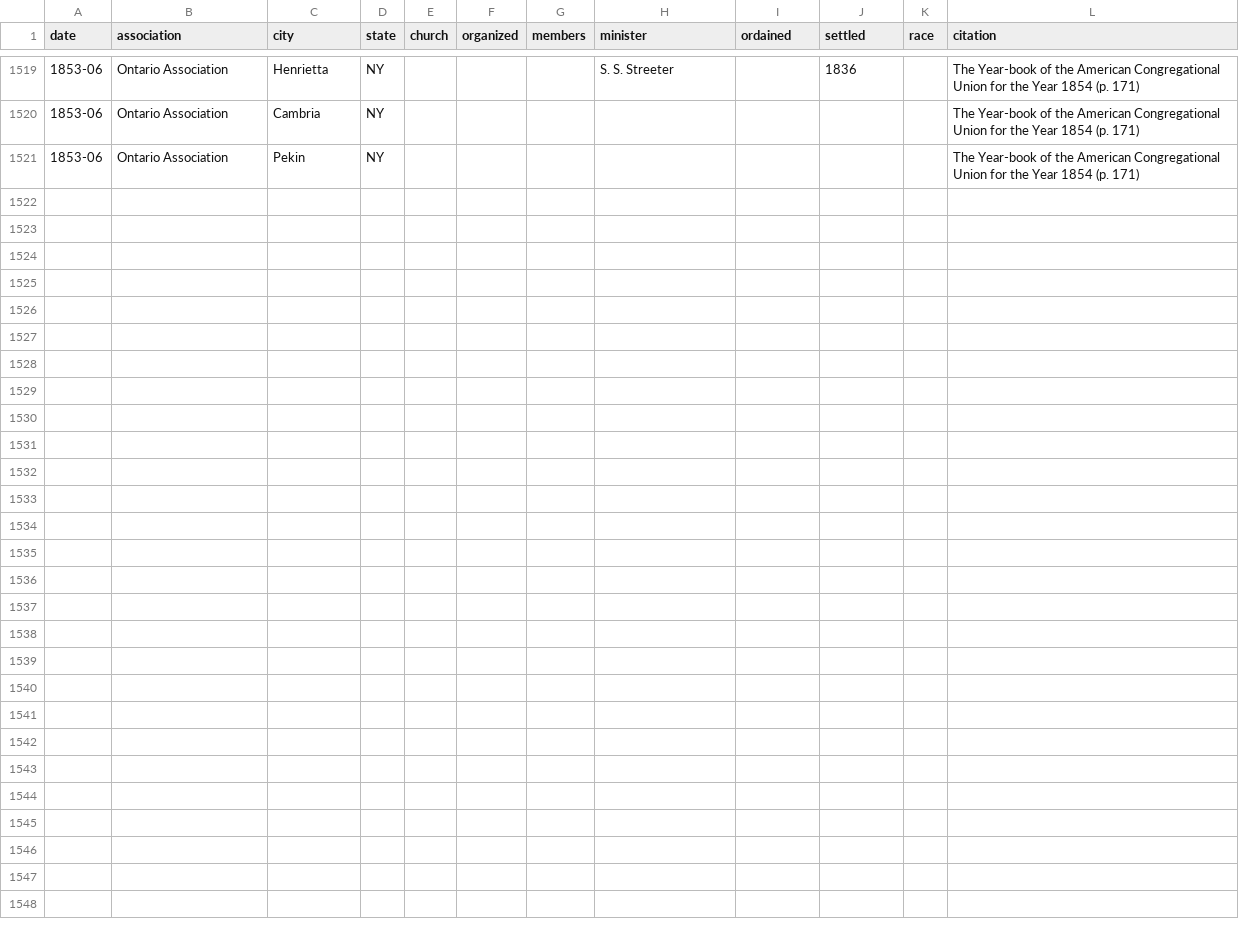
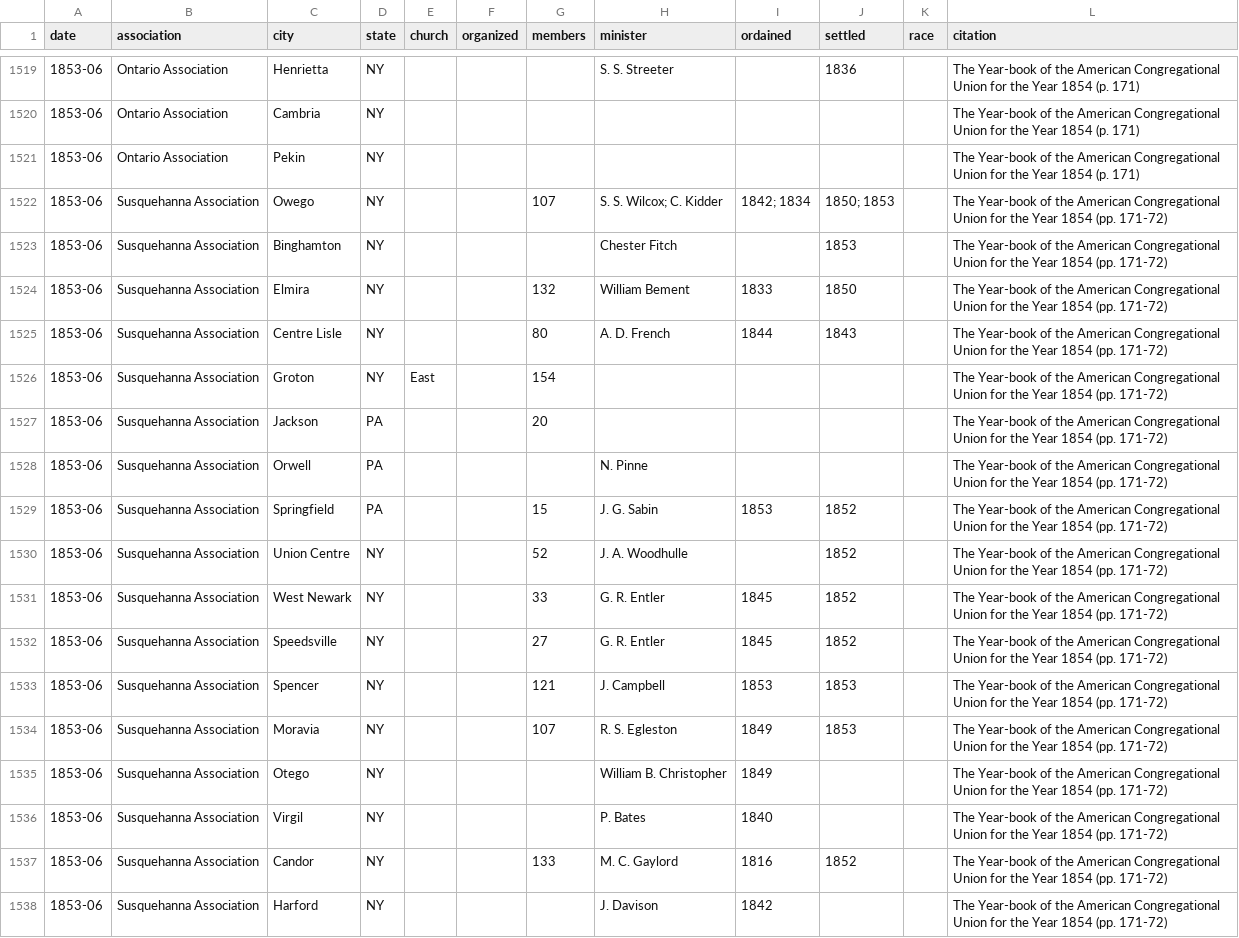
Before and after one commit to religious-ecologies/religious-statistics, a CSV file: data/congregationalist-yearbooks/congregationalist-yearbook-1854.csv, drawn as a sheet; only a part is shown, gaps mark what is left out.

Commit message:
Susquehanna Association 1854

```diff
--- a/data/congregationalist-yearbooks/congregationalist-yearbook-1854.csv
+++ b/data/congregationalist-yearbooks/congregationalist-yearbook-1854.csv
@@ -1521 +1521,18 @@ date,association,city,state,church,organized,members,minister,ordained,settled,r
 1853-06,Ontario Association,Pekin,NY,,,,,,,,The Year-book of the American Congregational Union for the Year 1854 (p. 171)
+1853-06,Susquehanna Association,Owego,NY,,,107,S. S. Wilcox; C. Kidder,1842; 1834,1850; 1853,,The Year-book of the American Congregational Union for the Year 1854 (pp. 171-72)
+1853-06,Susquehanna Association,Binghamton,NY,,,,Chester Fitch,,1853,,The Year-book of the American Congregational Union for the Year 1854 (pp. 171-72)
+1853-06,Susquehanna Association,Elmira,NY,,,132,William Bement,1833,1850,,The Year-book of the American Congregational Union for the Year 1854 (pp. 171-72)
+1853-06,Susquehanna Association,Centre Lisle,NY,,,80,A. D. French,1844,1843,,The Year-book of the American Congregational Union for the Year 1854 (pp. 171-72)
+1853-06,Susquehanna Association,Groton,NY,East,,154,,,,,The Year-book of the American Congregational Union for the Year 1854 (pp. 171-72)
+1853-06,Susquehanna Association,Jackson,PA,,,20,,,,,The Year-book of the American Congregational Union for the Year 1854 (pp. 171-72)
+1853-06,Susquehanna Association,Orwell,PA,,,,N. Pinne,,,,The Year-book of the American Congregational Union for the Year 1854 (pp. 171-72)
+1853-06,Susquehanna Association,Springfield,PA,,,15,J. G. Sabin,1853,1852,,The Year-book of the American Congregational Union for the Year 1854 (pp. 171-72)
+1853-06,Susquehanna Association,Union Centre,NY,,,52,J. A. Woodhulle,,1852,,The Year-book of the American Congregational Union for the Year 1854 (pp. 171-72)
+1853-06,Susquehanna Association,West Newark,NY,,,33,G. R. Entler,1845,1852,,The Year-book of the American Congregational Union for the Year 1854 (pp. 171-72)
+1853-06,Susquehanna Association,Speedsville,NY,,,27,G. R. Entler,1845,1852,,The Year-book of the American Congregational Union for the Year 1854 (pp. 171-72)
+1853-06,Susquehanna Association,Spencer,NY,,,121,J. Campbell,1853,1853,,The Year-book of the American Congregational Union for the Year 1854 (pp. 171-72)
+1853-06,Susquehanna Association,Moravia,NY,,,107,R. S. Egleston,1849,1853,,The Year-book of the American Congregational Union for the Year 1854 (pp. 171-72)
+1853-06,Susquehanna Association,Otego,NY,,,,William B. Christopher,1849,,,The Year-book of the American Congregational Union for the Year 1854 (pp. 171-72)
+1853-06,Susquehanna Association,Virgil,NY,,,,P. Bates,1840,,,The Year-book of the American Congregational Union for the Year 1854 (pp. 171-72)
+1853-06,Susquehanna Association,Candor,NY,,,133,M. C. Gaylord,1816,1852,,The Year-book of the American Congregational Union for the Year 1854 (pp. 171-72)
+1853-06,Susquehanna Association,Harford,NY,,,,J. Davison,1842,,,The Year-book of the American Congregational Union for the Year 1854 (pp. 171-72)
```
